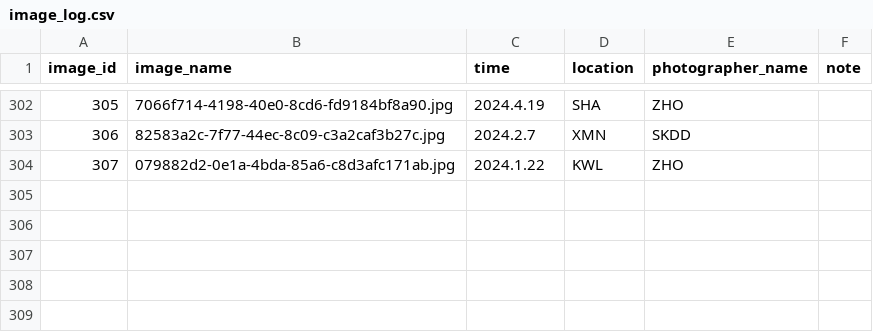
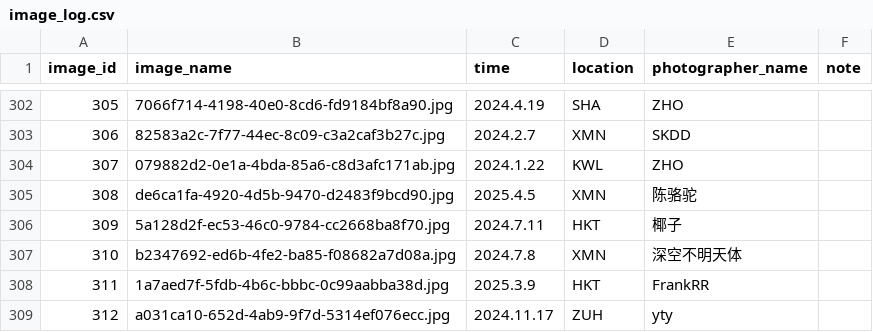
Before and after one commit to CuteNewWebDeveloper/CuteNew_gallery, a CSV file: docs/images/image_log.csv, drawn as a sheet; only a part is shown, gaps mark what is left out; the diff names each change by its address in the sheet, - before the commit and + after, or states it on an @@ line.

```diff
--- a/docs/images/image_log.csv
+++ b/docs/images/image_log.csv
+row 305: 308 | de6ca1fa-4920-4d5b-9470-d2483f9bcd90.jpg | 2025.4.5 | XMN | 陈骆驼
+row 306: 309 | 5a128d2f-ec53-46c0-9784-cc2668ba8f70.jpg | 2024.7.11 | HKT | 椰子
+row 307: 310 | b2347692-ed6b-4fe2-ba85-f08682a7d08a.jpg | 2024.7.8 | XMN | 深空不明天体
+row 308: 311 | 1a7aed7f-5fdb-4b6c-bbbc-0c99aabba38d.jpg | 2025.3.9 | HKT | FrankRR
+row 309: 312 | a031ca10-652d-4ab9-9f7d-5314ef076ecc.jpg | 2024.11.17 | ZUH | yty
```
Also changed, not shown: docs/datedata.csv, 31 other files.
